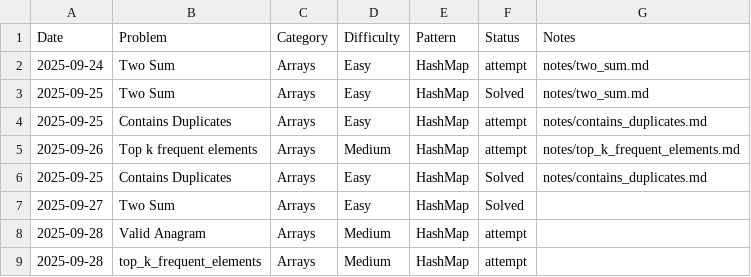
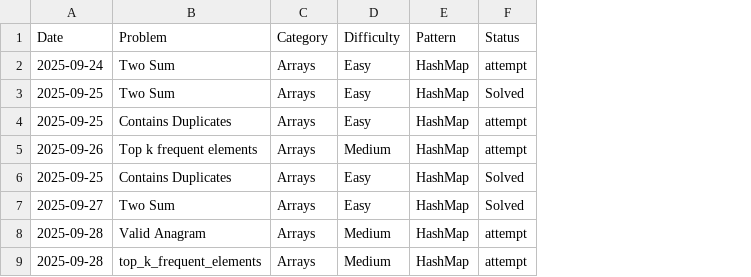
Before and after one commit to freddxworld/leetcode_progress, a CSV file: tracker.csv, drawn as a sheet; the diff names each change by its address in the sheet, - before the commit and + after, or states it on an @@ line.

Commit message:
Update tracker.csv

```diff
--- a/tracker.csv
+++ b/tracker.csv
-column G (Notes), rows 2-6: notes/two_sum.md | notes/two_sum.md | notes/contains_duplicates.md | notes/top_k_frequent_elements.md | notes/contains_duplicates.md
```
